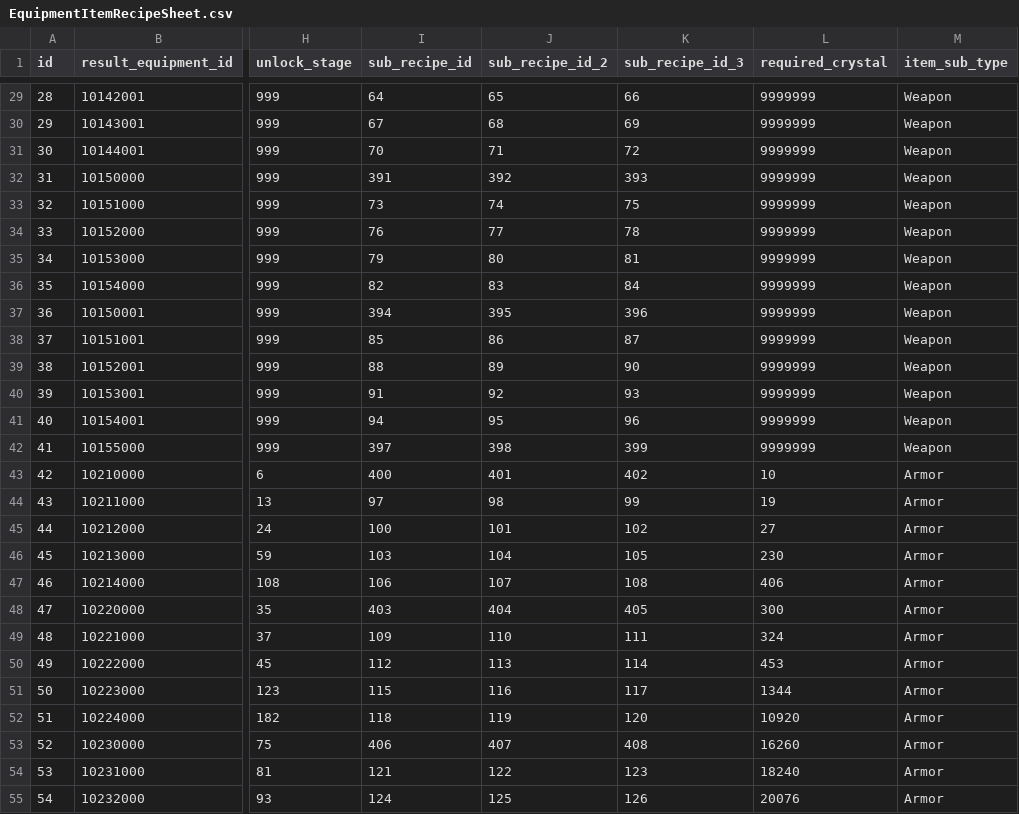
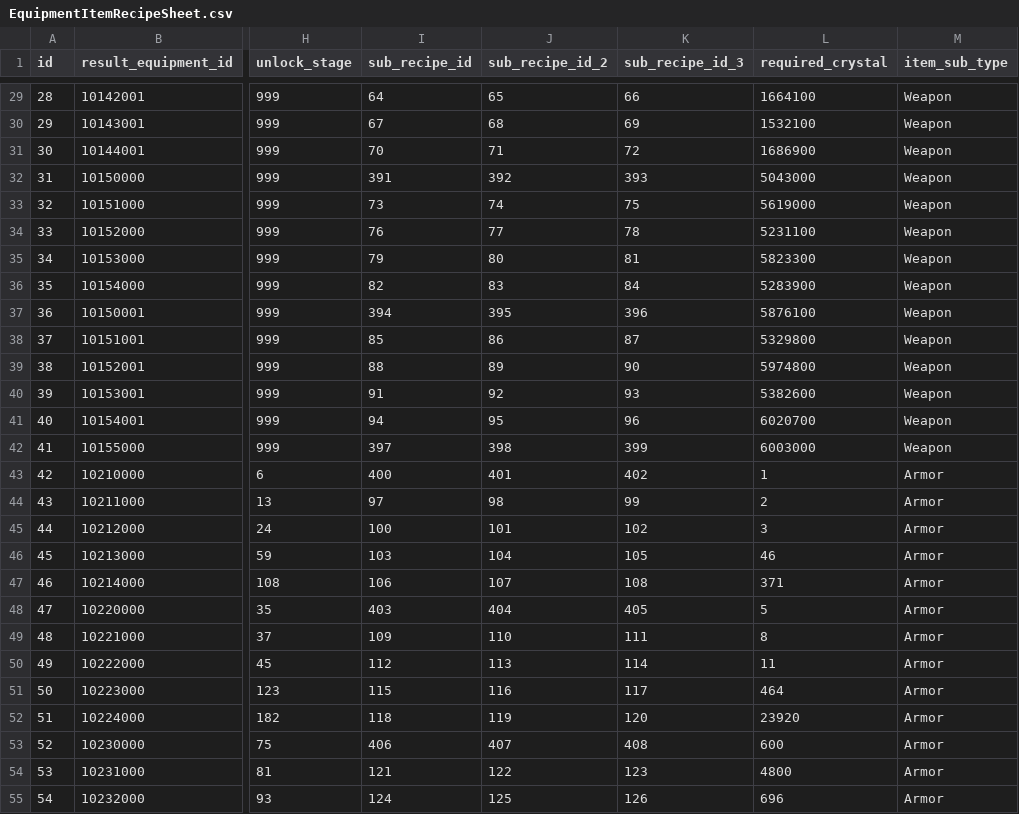
Before and after one commit to planetarium/lib9c, a CSV file: Lib9c/TableCSV/Item/EquipmentItemRecipeSheet.csv, drawn as a sheet; only a part is shown, gaps mark what is left out; the diff covers the shown part only; the diff names each change by its address in the sheet, - before the commit and + after, or states it on an @@ line.

```diff
--- a/Lib9c/TableCSV/Item/EquipmentItemRecipeSheet.csv
+++ b/Lib9c/TableCSV/Item/EquipmentItemRecipeSheet.csv
-L29 (required_crystal): 9999999
+L29 (required_crystal): 1664100
-L30 (required_crystal): 9999999
+L30 (required_crystal): 1532100
-L31 (required_crystal): 9999999
+L31 (required_crystal): 1686900
-L32 (required_crystal): 9999999
+L32 (required_crystal): 5043000
-L33 (required_crystal): 9999999
+L33 (required_crystal): 5619000
-L34 (required_crystal): 9999999
+L34 (required_crystal): 5231100
-L35 (required_crystal): 9999999
+L35 (required_crystal): 5823300
-L36 (required_crystal): 9999999
+L36 (required_crystal): 5283900
-L37 (required_crystal): 9999999
+L37 (required_crystal): 5876100
-L38 (required_crystal): 9999999
+L38 (required_crystal): 5329800
-L39 (required_crystal): 9999999
+L39 (required_crystal): 5974800
-L40 (required_crystal): 9999999
+L40 (required_crystal): 5382600
-L41 (required_crystal): 9999999
+L41 (required_crystal): 6020700
-L42 (required_crystal): 9999999
+L42 (required_crystal): 6003000
-L43 (required_crystal): 10
+L43 (required_crystal): 1
-L44 (required_crystal): 19
+L44 (required_crystal): 2
-L45 (required_crystal): 27
+L45 (required_crystal): 3
-L46 (required_crystal): 230
+L46 (required_crystal): 46
-L47 (required_crystal): 406
+L47 (required_crystal): 371
-L48 (required_crystal): 300
+L48 (required_crystal): 5
-L49 (required_crystal): 324
+L49 (required_crystal): 8
-L50 (required_crystal): 453
+L50 (required_crystal): 11
-L51 (required_crystal): 1344
+L51 (required_crystal): 464
-L52 (required_crystal): 10920
+L52 (required_crystal): 23920
-L53 (required_crystal): 16260
+L53 (required_crystal): 600
-L54 (required_crystal): 18240
+L54 (required_crystal): 4800
-L55 (required_crystal): 20076
+L55 (required_crystal): 696
```
Also changed, not shown: 130 edited cells elsewhere in this file, Lib9c/TableCSV/Crystal/CrystalEquipmentGrindingSheet.csv, Lib9c/TableCSV/Crystal/CrystalMaterialCostSheet.csv, 5 other files.
